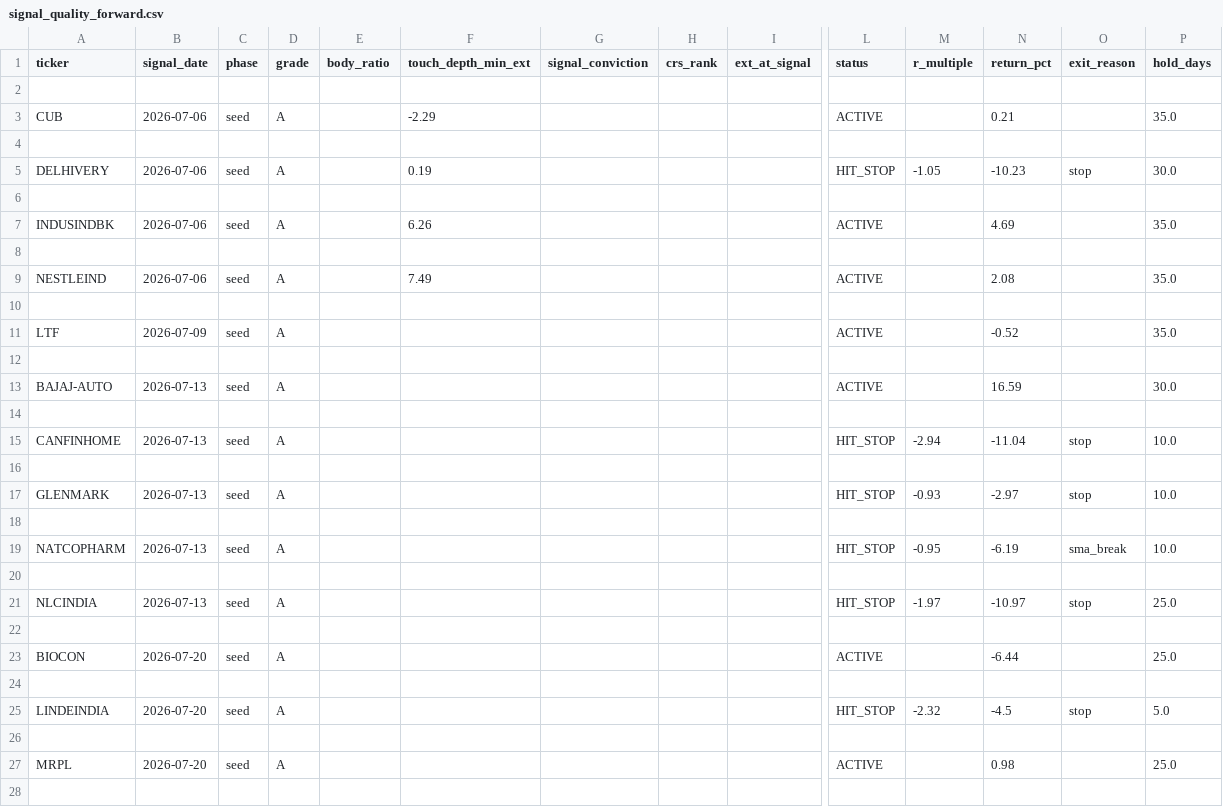
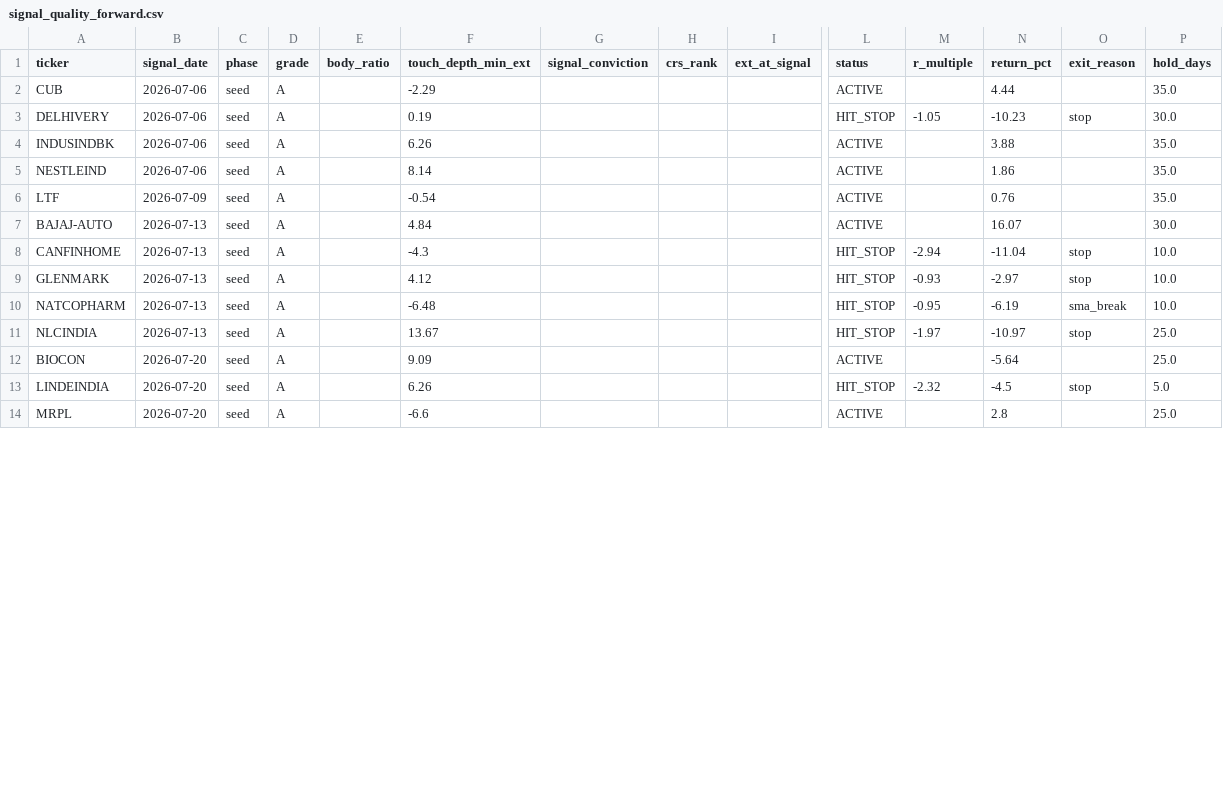
Before and after one commit to kreeshpatel/nifty-satvik, a CSV file: results/signal_quality_forward.csv, drawn as a sheet; only a part is shown, gaps mark what is left out; removed rows and columns are numbered as before the commit, all else as after; rows hold the shown columns only; the diff covers the shown part only; the diff names each change by its address in the sheet, - before the commit and + after, or states it on an @@ line.

```diff
--- a/results/signal_quality_forward.csv
+++ b/results/signal_quality_forward.csv
-row 2: (empty)
-N2 (return_pct): 0.21
+N2 (return_pct): 4.44
-row 4: (empty)
-row 6: (empty)
-N4 (return_pct): 4.69
+N4 (return_pct): 3.88
-row 8: (empty)
-F5 (touch_depth_min_ext): 7.49
+F5 (touch_depth_min_ext): 8.14
-N5 (return_pct): 2.08
+N5 (return_pct): 1.86
-row 10: (empty)
-F6 (touch_depth_min_ext): (empty)
+F6 (touch_depth_min_ext): -0.54
-N6 (return_pct): -0.52
+N6 (return_pct): 0.76
-row 12: (empty)
-F7 (touch_depth_min_ext): (empty)
+F7 (touch_depth_min_ext): 4.84
-N7 (return_pct): 16.59
+N7 (return_pct): 16.07
-row 14: (empty)
-F8 (touch_depth_min_ext): (empty)
+F8 (touch_depth_min_ext): -4.3
-row 16: (empty)
-F9 (touch_depth_min_ext): (empty)
+F9 (touch_depth_min_ext): 4.12
-row 18: (empty)
-F10 (touch_depth_min_ext): (empty)
+F10 (touch_depth_min_ext): -6.48
-row 20: (empty)
-F11 (touch_depth_min_ext): (empty)
+F11 (touch_depth_min_ext): 13.67
-row 22: (empty)
-F12 (touch_depth_min_ext): (empty)
+F12 (touch_depth_min_ext): 9.09
-N12 (return_pct): -6.44
+N12 (return_pct): -5.64
-row 24: (empty)
-F13 (touch_depth_min_ext): (empty)
+F13 (touch_depth_min_ext): 6.26
-row 26: (empty)
-F14 (touch_depth_min_ext): (empty)
+F14 (touch_depth_min_ext): -6.6
-N14 (return_pct): 0.98
+N14 (return_pct): 2.8
-row 28: (empty)
```
Also changed, not shown: 2 added rows, 18 removed rows and 40 edited cells elsewhere in this file, results/weekly_sma_panel.csv, 15 other files.
